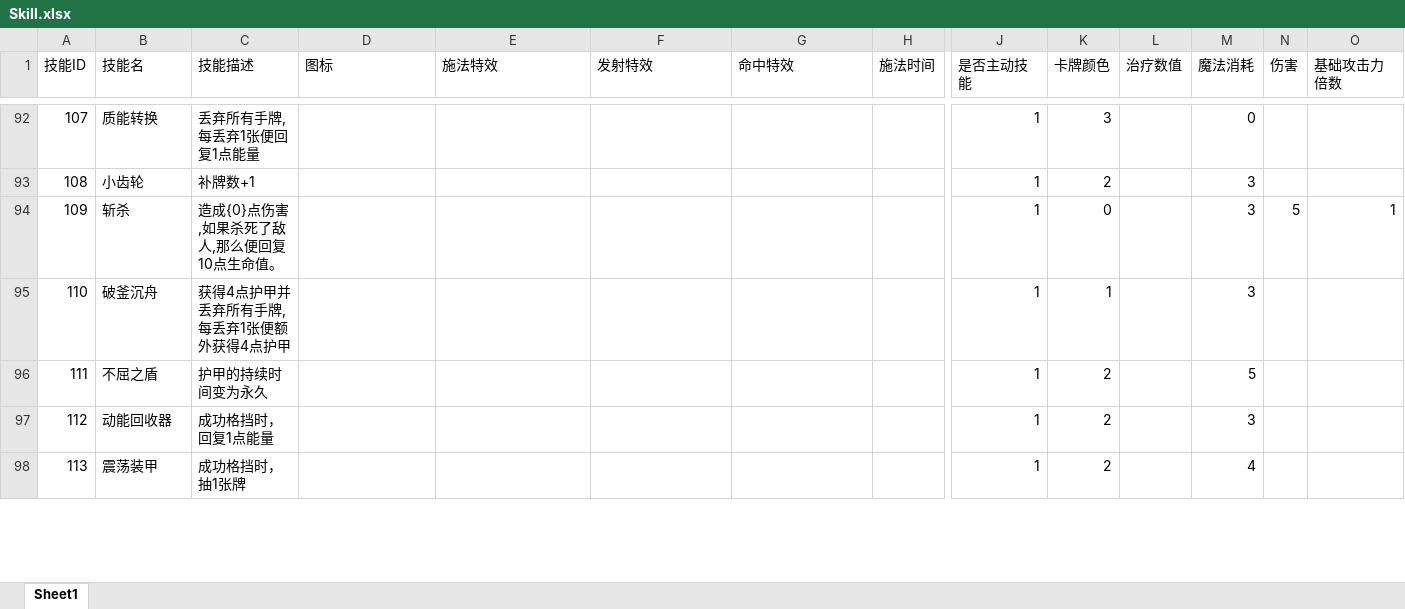
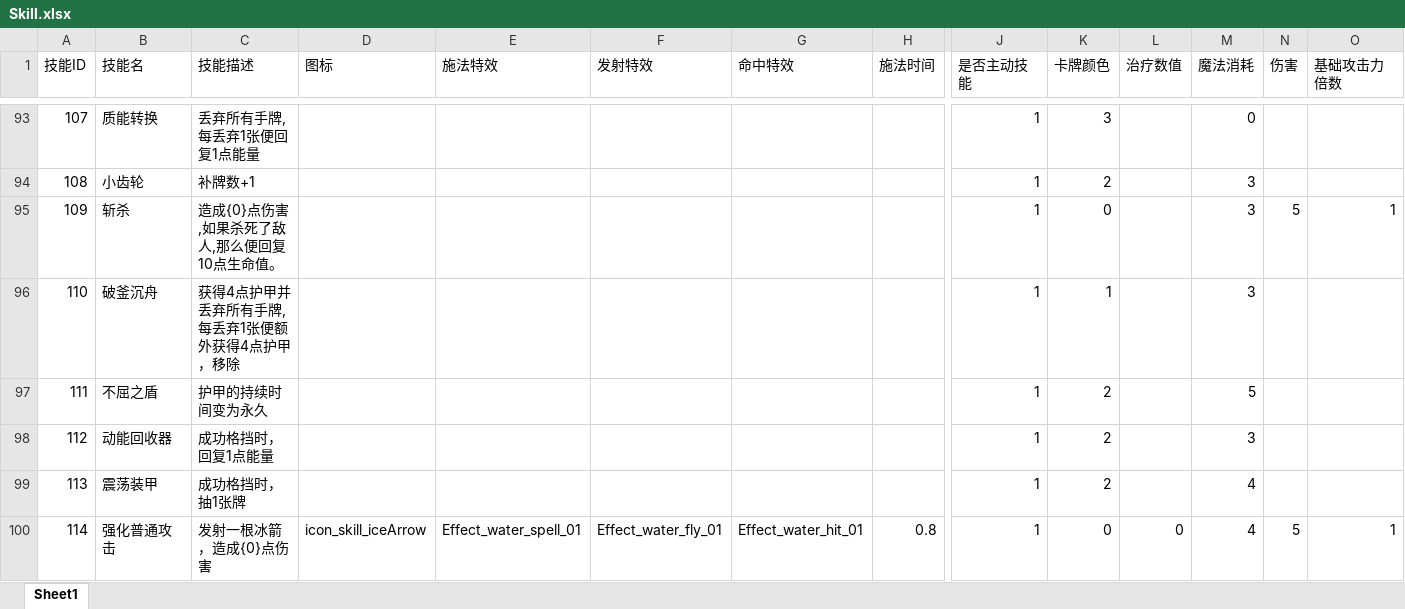
Before and after one commit to heizmoon/MagicPlay, an Excel workbook: Client/Assets/Data/Skill.xlsx, sheet Sheet1, drawn as a sheet; only a part is shown, gaps mark what is left out; values as stored, in another font and other column widths than the file's, no borders; addresses are those after the commit; rows hold the shown columns only; the diff covers the shown part only; the diff names each change by its address in the sheet, - before the commit and + after, or states it on an @@ line.

```diff
--- a/Client/Assets/Data/Skill.xlsx (sheet Sheet1)
+++ b/Client/Assets/Data/Skill.xlsx (sheet Sheet1)
-C96 (技能描述): 获得4点护甲并丢弃所有手牌,每丢弃1张便额外获得4点护甲
+C96 (技能描述): 获得4点护甲并丢弃所有手牌,每丢弃1张便额外获得4点护甲，移除
+row 100: 114 | 强化普通攻击 | 发射一根冰箭，造成{0}点伤害 | icon_skill_iceArrow | Effect_water_spell_01 | Effect_water_fly_01 | Effect_water_hit_01 | 0.8 | 1 | 0 | 0 | 4 | 5 | 1
```
Also changed, not shown: 4 added rows and 7 edited cells elsewhere in this sheet, Client/Assets/Data/Ability.xlsx, Client/Assets/Data/Buff.xlsx, 8 other files.
